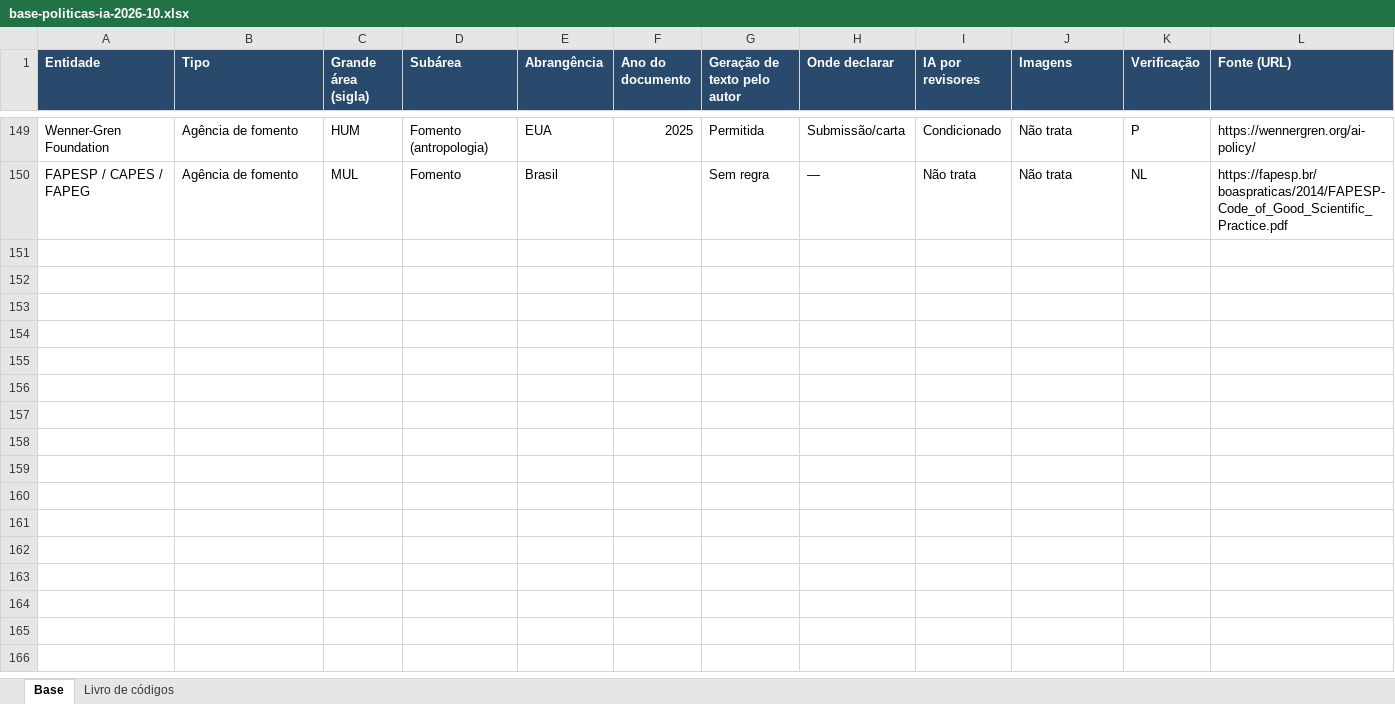
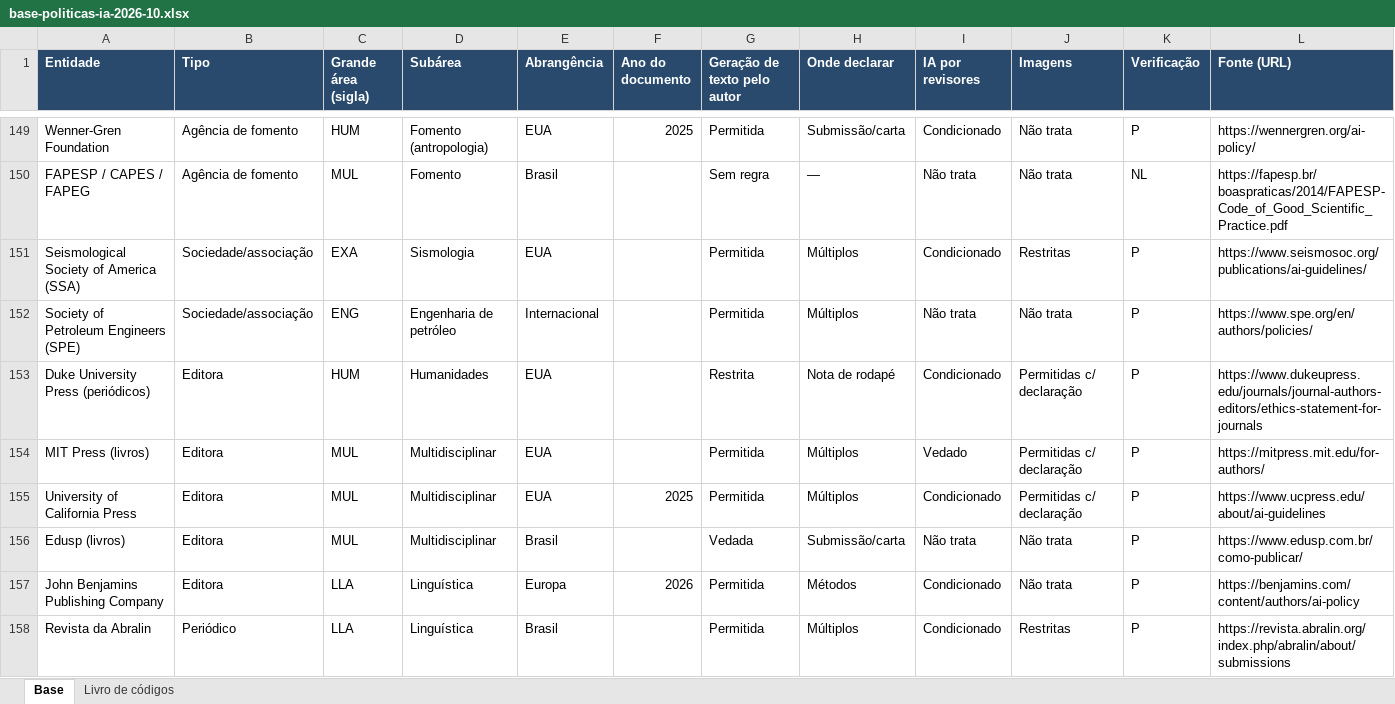
Before and after one commit to lapig-ufg/observatorio-ia, an Excel workbook: public/levantamentos/politicas-ia/base-politicas-ia-2026-10.xlsx, sheet Base, drawn as a sheet; only a part is shown, gaps mark what is left out; values as stored, in another font and other column widths than the file's, no borders; rows hold the shown columns only; the diff covers the shown part only; the diff names each change by its address in the sheet, - before the commit and + after, or states it on an @@ line.

Commit message:
Publica prospecção e revisão parcial de políticas de IA de 07/11

```diff
--- a/public/levantamentos/politicas-ia/base-politicas-ia-2026-10.xlsx (sheet Base)
+++ b/public/levantamentos/politicas-ia/base-politicas-ia-2026-10.xlsx (sheet Base)
+row 151: Seismological Society of America (SSA) | Sociedade/associação | EXA | Sismologia | EUA |  | Permitida | Múltiplos | Condicionado | Restritas | P | https://www.seismosoc.org/publications/ai-guidelines/
+row 152: Society of Petroleum Engineers (SPE) | Sociedade/associação | ENG | Engenharia de petróleo | Internacional |  | Permitida | Múltiplos | Não trata | Não trata | P | https://www.spe.org/en/authors/policies/
+row 153: Duke University Press (periódicos) | Editora | HUM | Humanidades | EUA |  | Restrita | Nota de rodapé | Condicionado | Permitidas c/ declaração | P | https://www.dukeupress.edu/journals/journal-authors-editors/ethics-statement-for-journals
+row 154: MIT Press (livros) | Editora | MUL | Multidisciplinar | EUA |  | Permitida | Múltiplos | Vedado | Permitidas c/ declaração | P | https://mitpress.mit.edu/for-authors/
+row 155: University of California Press | Editora | MUL | Multidisciplinar | EUA | 2025 | Permitida | Múltiplos | Condicionado | Permitidas c/ declaração | P | https://www.ucpress.edu/about/ai-guidelines
+row 156: Edusp (livros) | Editora | MUL | Multidisciplinar | Brasil |  | Vedada | Submissão/carta | Não trata | Não trata | P | https://www.edusp.com.br/como-publicar/
+row 157: John Benjamins Publishing Company | Editora | LLA | Linguística | Europa | 2026 | Permitida | Métodos | Condicionado | Não trata | P | https://benjamins.com/content/authors/ai-policy
+row 158: Revista da Abralin | Periódico | LLA | Linguística | Brasil |  | Permitida | Múltiplos | Condicionado | Restritas | P | https://revista.abralin.org/index.php/abralin/about/submissions
```
Also changed, not shown: 8 added rows and 3 edited cells elsewhere in this sheet, sheet Livro de códigos, public/levantamentos/politicas-ia/base-politicas-ia-2026-10-en.xlsx, 12 other files.
